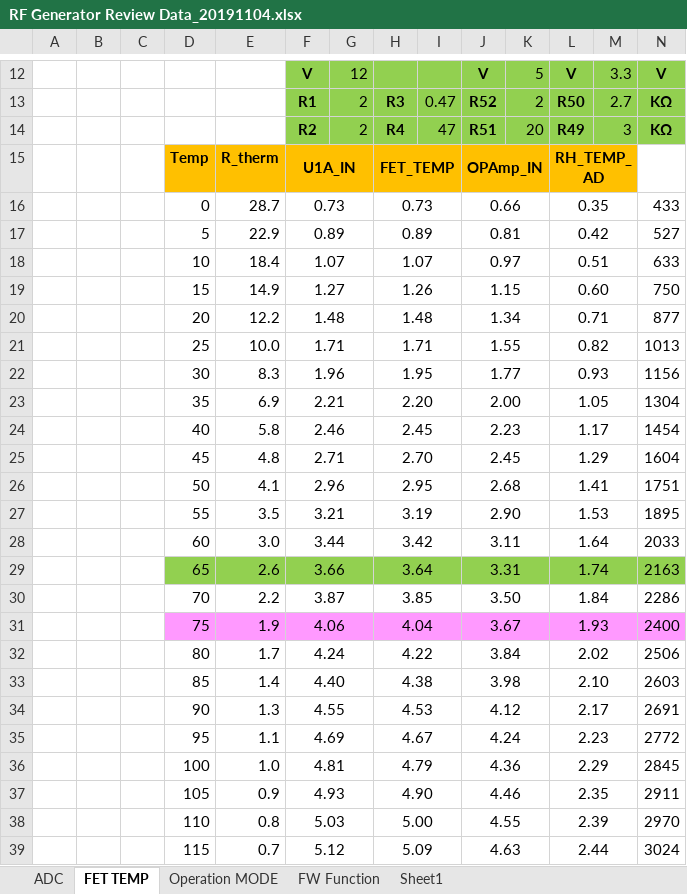
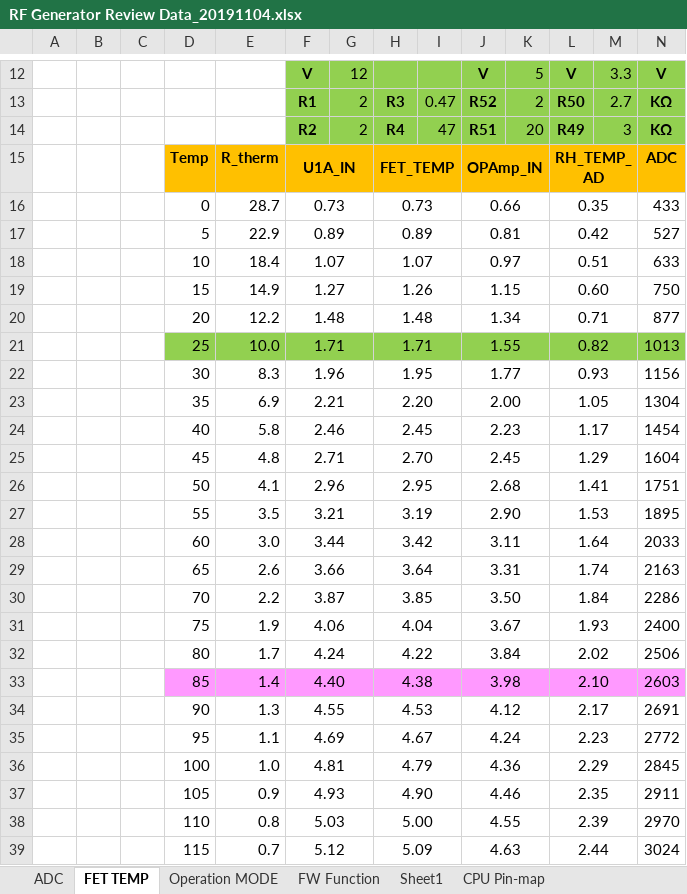
Before and after one commit to ArvidJoung/Plasma_RF_Generator, an Excel workbook: 1_Schematic/Build V1.0/RF Generator Review Data_20191104.xlsx, sheet FET TEMP, drawn as a sheet; only a part is shown, gaps mark what is left out; values as stored, in another font and other column widths than the file's, no borders; charts and pictures not drawn; the diff names each change by its address in the sheet, - before the commit and + after, or states it on an @@ line.

```diff
--- a/1_Schematic/Build V1.0/RF Generator Review Data_20191104.xlsx (sheet FET TEMP)
+++ b/1_Schematic/Build V1.0/RF Generator Review Data_20191104.xlsx (sheet FET TEMP)
+sheet tab: CPU Pin-map
-N15: (empty)
+N15: ADC
-N15 fill: none
+N15 fill: #FFC000
-D21:N21 fill: none
+D21:N21 fill: #92D050
-D29:N29 fill: #92D050
+D29:N29 fill: none
-D31:N31 fill: #FF99FF
+D31:N31 fill: none
-D33:N33 fill: none
+D33:N33 fill: #FF99FF
```
Also changed, not shown: charts or pictures, Plasma Project schedule V1.0_20191015.xlsx, 15 other files.
